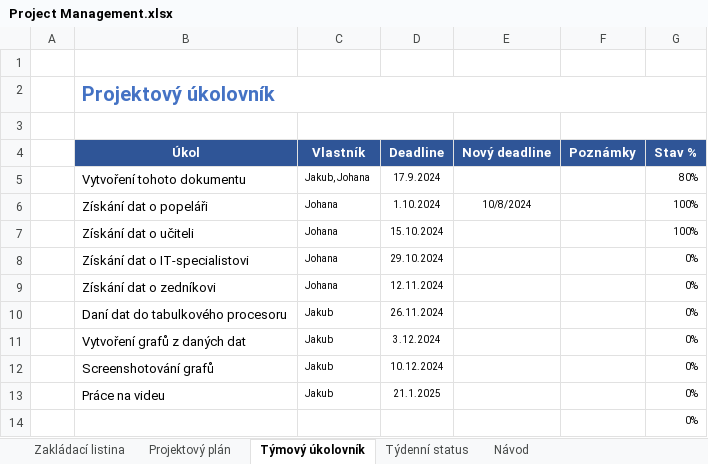
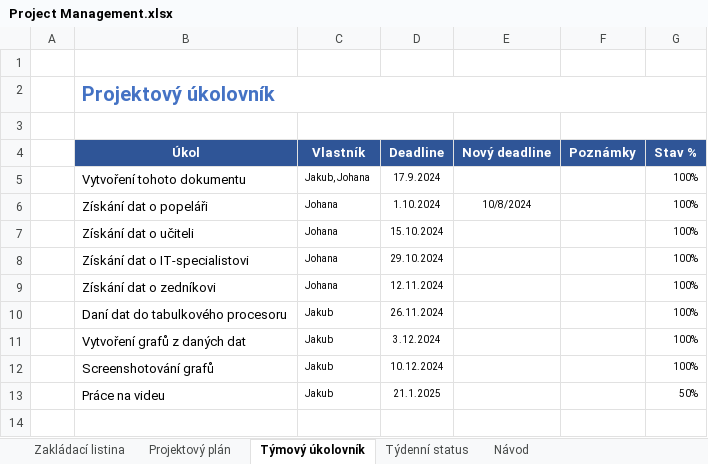
Before and after one commit to KendlCZ/PXPR---projekt, an Excel workbook: Project Management.xlsx, sheet Týmový úkolovník, drawn as a sheet; values as stored, in another font and other column widths than the file's, no borders; conditional formats not drawn; the diff names each change by its address in the sheet, - before the commit and + after, or states it on an @@ line.

```diff
--- a/Project Management.xlsx (sheet Týmový úkolovník)
+++ b/Project Management.xlsx (sheet Týmový úkolovník)
-G5 (Stav %): 80%
+G5 (Stav %): 100%
-G8:G12 (Stav %): 0%
+G8:G12 (Stav %): 100%
-G13 (Stav %): 0%
+G13 (Stav %): 50%
-row 14:  |  |  |  |  |  | 0%
```
Also changed, not shown: sheet Projektový plán.
